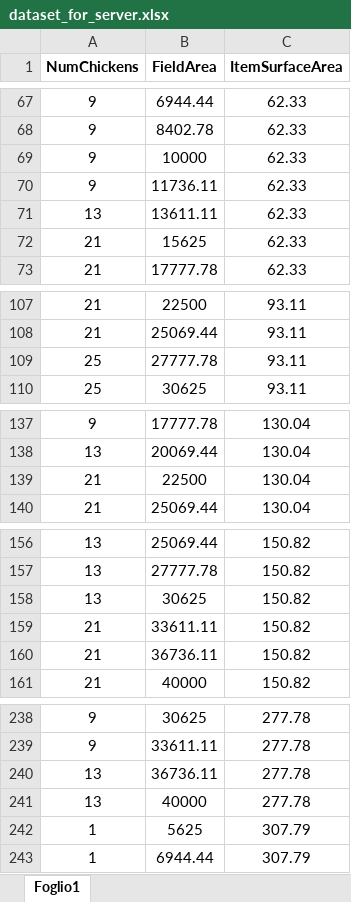
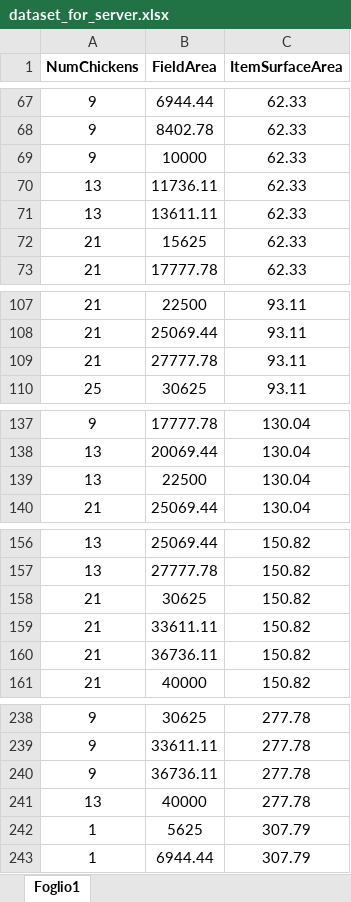
Before and after one commit to defeolab/Dyscalculia, an Excel workbook: python-server/server-master/Python/dataset/dataset_for_server.xlsx, sheet Foglio1, drawn as a sheet; only a part is shown, gaps mark what is left out; values as stored, in another font and other column widths than the file's, no borders; the diff covers the shown part only; the diff names each change by its address in the sheet, - before the commit and + after, or states it on an @@ line.

```diff
--- a/python-server/server-master/Python/dataset/dataset_for_server.xlsx (sheet Foglio1)
+++ b/python-server/server-master/Python/dataset/dataset_for_server.xlsx (sheet Foglio1)
-A70 (NumChickens): 9
+A70 (NumChickens): 13
-A109 (NumChickens): 25
+A109 (NumChickens): 21
-A139 (NumChickens): 21
+A139 (NumChickens): 13
-A158 (NumChickens): 13
+A158 (NumChickens): 21
-A240 (NumChickens): 13
+A240 (NumChickens): 9
```
Also changed, not shown: 2 added rows, 2 removed rows and 28 edited cells elsewhere in this sheet, python-server/server-master/Python/dataset/diff_coefficients.xlsx.
